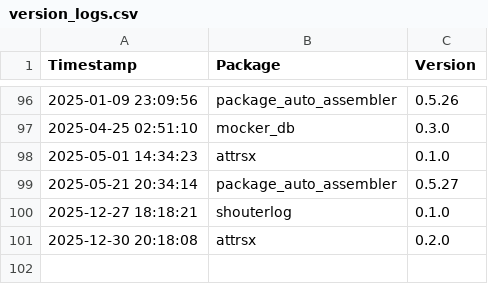
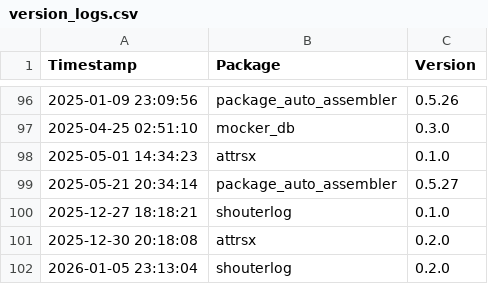
Before and after one commit to Kiril-Mordan/reusables, a CSV file: .paa/tracking/version_logs.csv, drawn as a sheet; only a part is shown, gaps mark what is left out.

```diff
--- a/.paa/tracking/version_logs.csv
+++ b/.paa/tracking/version_logs.csv
@@ -101 +101,2 @@ Timestamp,Package,Version
 2025-12-30 20:18:08,attrsx,0.2.0
+2026-01-05 23:13:04,shouterlog,0.2.0
```
Also changed, not shown: 4 other files.
